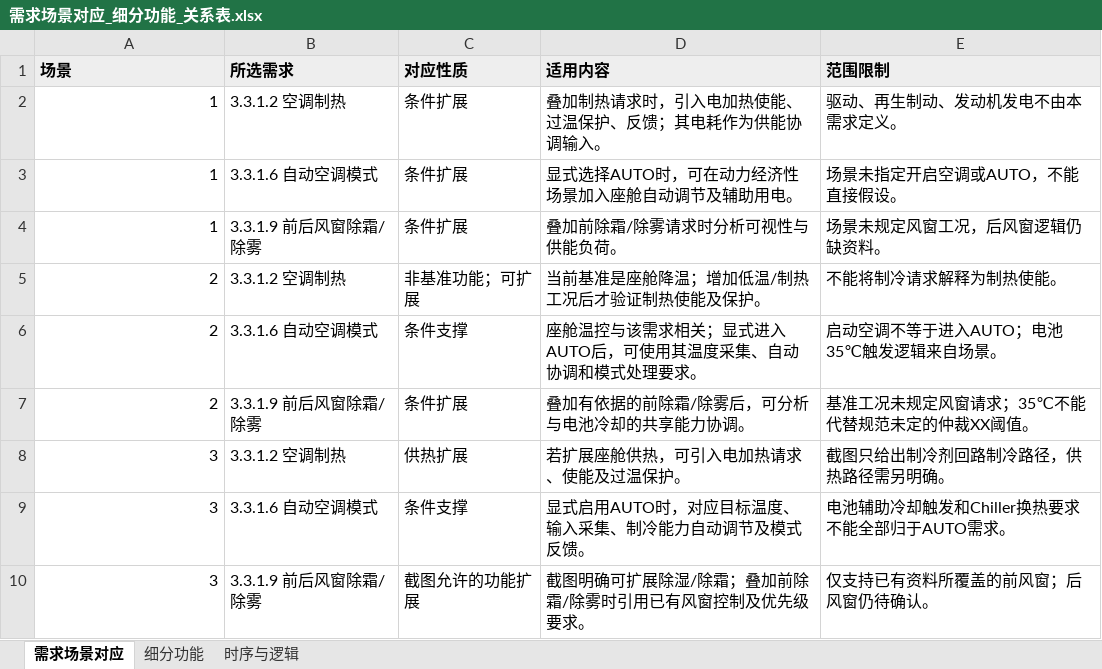
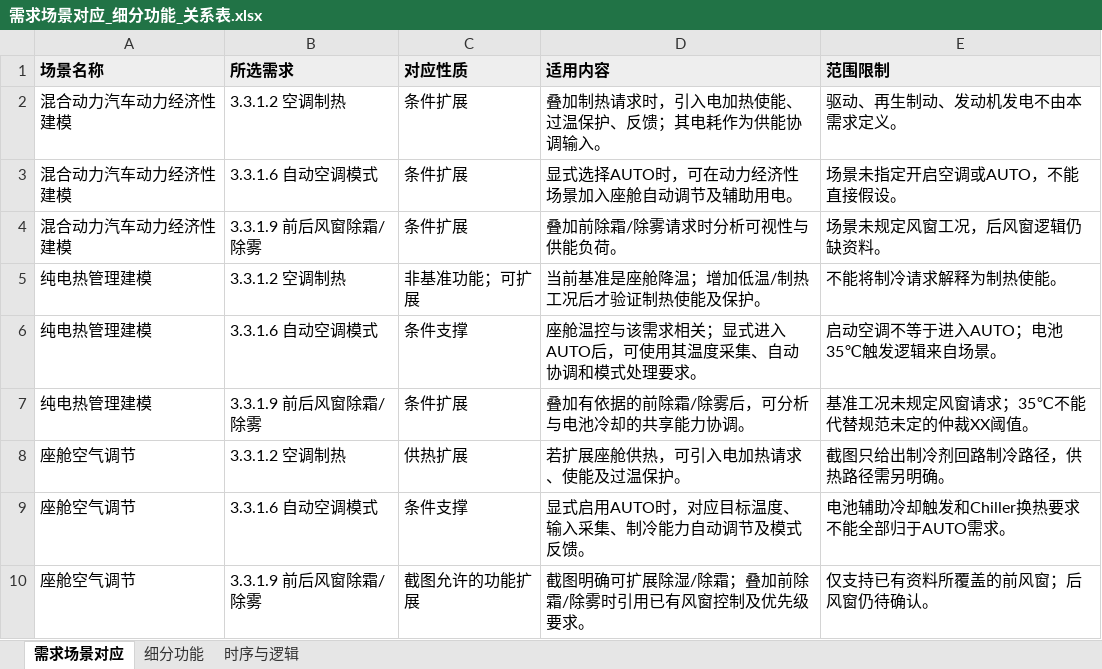
Before and after one commit to yueyunsun77-debug/yueyunsun77-debug, an Excel workbook: 案例—需求分析/11.3案例需求分析/04_三个场景功能与逻辑分析/三条需求与场景对应分析/需求场景对应_细分功能_关系表.xlsx, sheet 需求场景对应, drawn as a sheet; values as stored, in another font and other column widths than the file's, no borders; the diff names each change by its address in the sheet, - before the commit and + after, or states it on an @@ line.

Commit message:
用完整场景名称替换场景数字标识
说明、Excel和独立关系JSON统一使用混合动力汽车动力经济性建模、纯电热管理建模、座舱空气调节。细分功能和关系表补充可读名称并保留原ID，下载包同步更新。9项对应、31项功能、37条关系不变。

```diff
--- a/案例—需求分析/11.3案例需求分析/04_三个场景功能与逻辑分析/三条需求与场景对应分析/需求场景对应_细分功能_关系表.xlsx (sheet 需求场景对应)
+++ b/案例—需求分析/11.3案例需求分析/04_三个场景功能与逻辑分析/三条需求与场景对应分析/需求场景对应_细分功能_关系表.xlsx (sheet 需求场景对应)
-A1: 场景
+A1: 场景名称
-A2:A4 (场景名称): 1
+A2:A4 (场景名称): 混合动力汽车动力经济性建模
-A5:A7 (场景名称): 2
+A5:A7 (场景名称): 纯电热管理建模
-A8:A10 (场景名称): 3
+A8:A10 (场景名称): 座舱空气调节
```
Also changed, not shown: sheet 细分功能, sheet 时序与逻辑, 3 other files.
